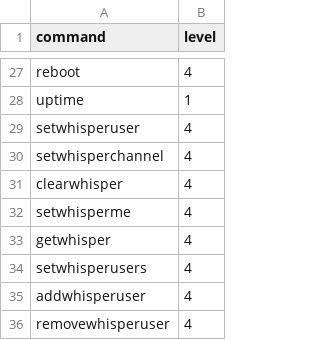
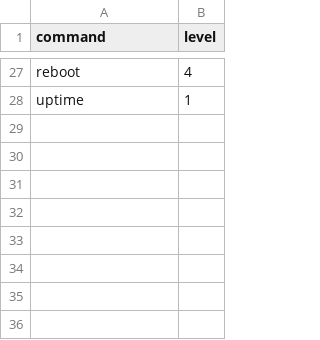
Before and after one commit to DuckBoss/JJMumbleBot, a CSV file: plugins/bot_commands/bot_commands_privileges.csv, drawn as a sheet; only a part is shown, gaps mark what is left out.

Commit message:
Moved whisper feature to it's own plugin
- Made whisper plugin
- Updated unit tests

```diff
--- a/plugins/bot_commands/bot_commands_privileges.csv
+++ b/plugins/bot_commands/bot_commands_privileges.csv
@@ -28,9 +28 @@ reboot,4
 uptime,1
-setwhisperuser,4
-setwhisperchannel,4
-clearwhisper,4
-setwhisperme,4
-getwhisper,4
-setwhisperusers,4
-addwhisperuser,4
-removewhisperuser,4
```
Also changed, not shown: 4 other files.
